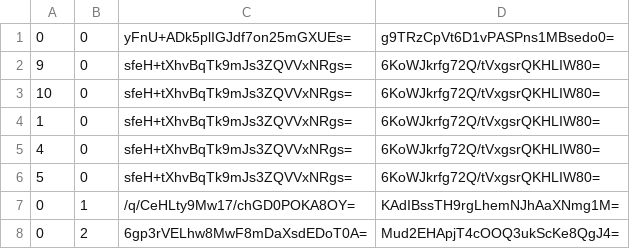
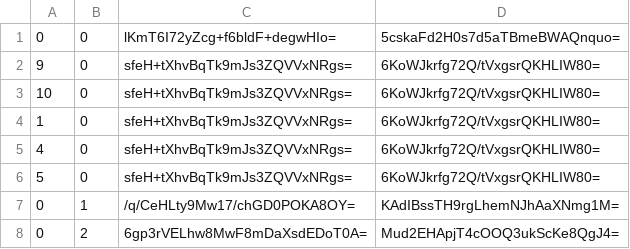
Before and after one commit to Sneezry/mcmapweb, a CSV file: tiles/zoom.-2/metadata/k.0.0.csv, drawn as a sheet.

```diff
--- a/tiles/zoom.-2/metadata/k.0.0.csv
+++ b/tiles/zoom.-2/metadata/k.0.0.csv
@@ -1,2 +1,2 @@
-0,0,yFnU+ADk5plIGJdf7on25mGXUEs=,g9TRzCpVt6D1vPASPns1MBsedo0=
+0,0,lKmT6I72yZcg+f6bldF+degwHIo=,5cskaFd2H0s7d5aTBmeBWAQnquo=
 9,0,sfeH+tXhvBqTk9mJs3ZQVVxNRgs=,6KoWJkrfg72Q/tVxgsrQKHLIW80=
```
Also changed, not shown: tiles/zoom.-1/metadata/k.0.0.csv, tiles/zoom.-3/metadata/k.0.0.csv, 13 other files.
